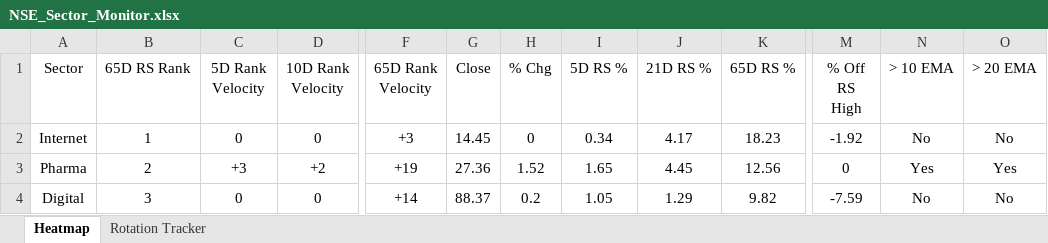
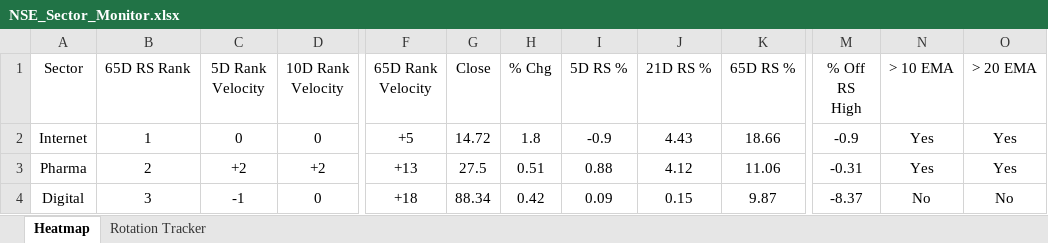
Before and after one commit to chethanshivaraju94-netizen/nse-market-monitor, an Excel workbook: NSE_Sector_Monitor.xlsx, sheet Heatmap, drawn as a sheet; only a part is shown, gaps mark what is left out; values as stored, in another font and other column widths than the file's, no borders; conditional formats not drawn; the diff covers the shown part only; the diff names each change by its address in the sheet, - before the commit and + after, or states it on an @@ line.

```diff
--- a/NSE_Sector_Monitor.xlsx (sheet Heatmap)
+++ b/NSE_Sector_Monitor.xlsx (sheet Heatmap)
-F2 (65D Rank Velocity): +3
+F2 (65D Rank Velocity): +5
-G2 (Close): 14.45
+G2 (Close): 14.72
-H2 (% Chg): 0
+H2 (% Chg): 1.8
-I2 (5D RS %): 0.34
+I2 (5D RS %): -0.9
-J2 (21D RS %): 4.17
+J2 (21D RS %): 4.43
-K2 (65D RS %): 18.23
+K2 (65D RS %): 18.66
-M2 (% Off RS High): -1.92
+M2 (% Off RS High): -0.9
-N2 (> 10 EMA): No
+N2 (> 10 EMA): Yes
-O2 (> 20 EMA): No
+O2 (> 20 EMA): Yes
-C3 (5D Rank Velocity): +3
+C3 (5D Rank Velocity): +2
-F3 (65D Rank Velocity): +19
+F3 (65D Rank Velocity): +13
-G3 (Close): 27.36
+G3 (Close): 27.5
-H3 (% Chg): 1.52
+H3 (% Chg): 0.51
-I3 (5D RS %): 1.65
+I3 (5D RS %): 0.88
-J3 (21D RS %): 4.45
+J3 (21D RS %): 4.12
-K3 (65D RS %): 12.56
+K3 (65D RS %): 11.06
-M3 (% Off RS High): 0
+M3 (% Off RS High): -0.31
-C4 (5D Rank Velocity): 0
+C4 (5D Rank Velocity): -1
-F4 (65D Rank Velocity): +14
+F4 (65D Rank Velocity): +18
-G4 (Close): 88.37
+G4 (Close): 88.34
-H4 (% Chg): 0.2
+H4 (% Chg): 0.42
-I4 (5D RS %): 1.05
+I4 (5D RS %): 0.09
-J4 (21D RS %): 1.29
+J4 (21D RS %): 0.15
-K4 (65D RS %): 9.82
+K4 (65D RS %): 9.87
-M4 (% Off RS High): -7.59
+M4 (% Off RS High): -8.37
```
Also changed, not shown: 6 added rows, 6 removed rows and 176 edited cells elsewhere in this sheet, sheet Rotation Tracker, NSE_Market_Monitor.xlsx.
